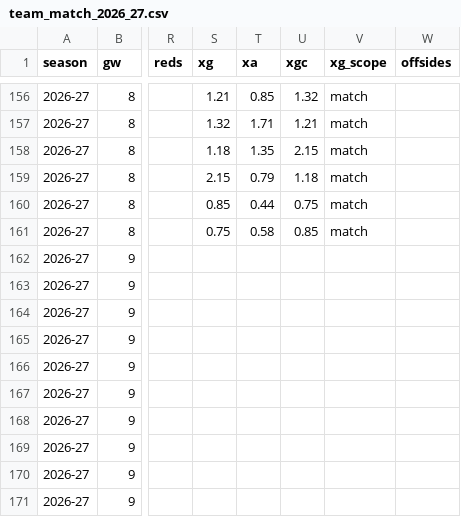
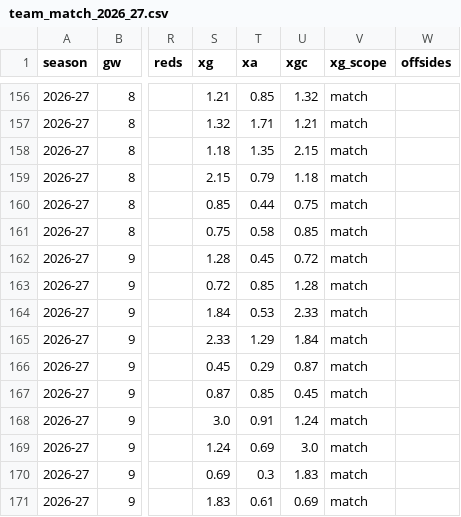
Before and after one commit to iceyfuture/prem_predictor_updated, a CSV file: outputs/team_match_2026_27.csv, drawn as a sheet; only a part is shown, gaps mark what is left out; the diff covers the shown part only; the diff names each change by its address in the sheet, - before the commit and + after, or states it on an @@ line.

```diff
--- a/outputs/team_match_2026_27.csv
+++ b/outputs/team_match_2026_27.csv
-S162 (xg): (empty)
+S162 (xg): 1.28
-T162 (xa): (empty)
+T162 (xa): 0.45
-U162 (xgc): (empty)
+U162 (xgc): 0.72
-V162:V171 (xg_scope): (empty)
+V162:V171 (xg_scope): match
-S163 (xg): (empty)
+S163 (xg): 0.72
-T163 (xa): (empty)
+T163 (xa): 0.85
-U163 (xgc): (empty)
+U163 (xgc): 1.28
-S164 (xg): (empty)
+S164 (xg): 1.84
-T164 (xa): (empty)
+T164 (xa): 0.53
-U164 (xgc): (empty)
+U164 (xgc): 2.33
-S165 (xg): (empty)
+S165 (xg): 2.33
-T165 (xa): (empty)
+T165 (xa): 1.29
-U165 (xgc): (empty)
+U165 (xgc): 1.84
-S166 (xg): (empty)
+S166 (xg): 0.45
-T166 (xa): (empty)
+T166 (xa): 0.29
-U166 (xgc): (empty)
+U166 (xgc): 0.87
-S167 (xg): (empty)
+S167 (xg): 0.87
-T167 (xa): (empty)
+T167 (xa): 0.85
-U167 (xgc): (empty)
+U167 (xgc): 0.45
-S168 (xg): (empty)
+S168 (xg): 3.0
-T168 (xa): (empty)
+T168 (xa): 0.91
-U168 (xgc): (empty)
+U168 (xgc): 1.24
-S169 (xg): (empty)
+S169 (xg): 1.24
-T169 (xa): (empty)
+T169 (xa): 0.69
-U169 (xgc): (empty)
+U169 (xgc): 3.0
-S170 (xg): (empty)
+S170 (xg): 0.69
-T170 (xa): (empty)
+T170 (xa): 0.3
-U170 (xgc): (empty)
+U170 (xgc): 1.83
-S171 (xg): (empty)
+S171 (xg): 1.83
-T171 (xa): (empty)
+T171 (xa): 0.61
-U171 (xgc): (empty)
+U171 (xgc): 0.69
```
Also changed, not shown: 40 edited cells elsewhere in this file, dashboard/ledger.csv, dashboard/player_ledger.csv, 6 other files.
